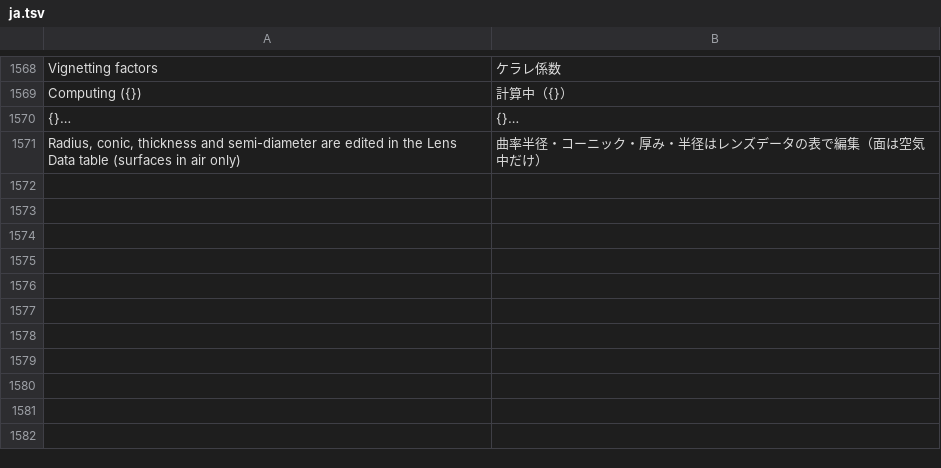
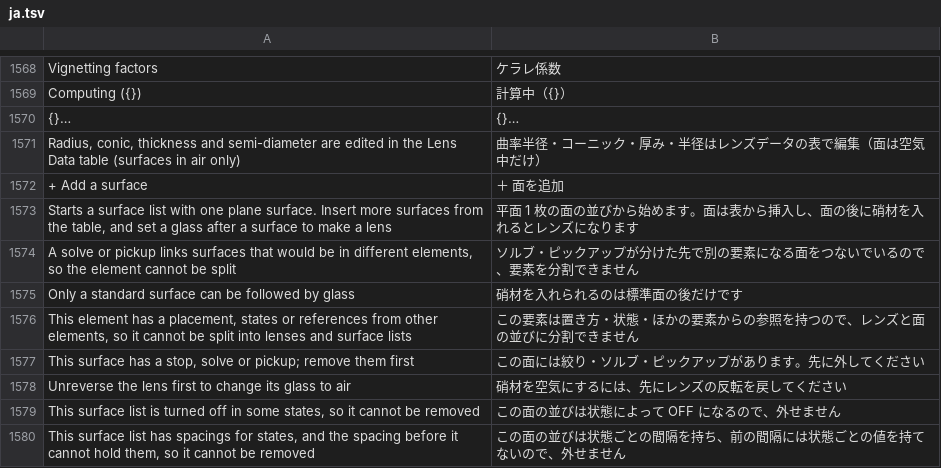
Before and after one commit to masa-iwm/lensbench, a TSV file: crates/lensbench-gui/lang/ja.tsv, drawn as a sheet; only a part is shown, gaps mark what is left out; the diff names each change by its address in the sheet, - before the commit and + after, or states it on an @@ line.

Commit message:
GUI: 表から自由に面を足す（平面の面の並び・硝材で玉と面の並びに分け直す・空の文書の「面を追加」）

```diff
--- a/crates/lensbench-gui/lang/ja.tsv
+++ b/crates/lensbench-gui/lang/ja.tsv
+row 1572: + Add a surface | ＋ 面を追加
+row 1573: Starts a surface list with one plane surface. Insert more surfaces from the table, and set a glass after a surface to make a lens | 平面 1 枚の面の並びから始めます。面は表から挿入し、面の後に硝材を入れるとレンズになります
+row 1574: A solve or pickup links surfaces that would be in different elements, so the element cannot be split | ソルブ・ピックアップが分けた先で別の要素になる面をつないでいるので、要素を分割できません
+row 1575: Only a standard surface can be followed by glass | 硝材を入れられるのは標準面の後だけです
+row 1576: This element has a placement, states or references from other elements, so it cannot be split into lenses and surface lists | この要素は置き方・状態・ほかの要素からの参照を持つので、レンズと面の並びに分割できません
+row 1577: This surface has a stop, solve or pickup; remove them first | この面には絞り・ソルブ・ピックアップがあります。先に外してください
+row 1578: Unreverse the lens first to change its glass to air | 硝材を空気にするには、先にレンズの反転を戻してください
+row 1579: This surface list is turned off in some states, so it cannot be removed | この面の並びは状態によって OFF になるので、外せません
+row 1580: This surface list has spacings for states, and the spacing before it cannot hold them, so it cannot be removed | この面の並びは状態ごとの間隔を持ち、前の間隔には状態ごとの値を持てないので、外せません
```
Also changed, not shown: 8 other files.
